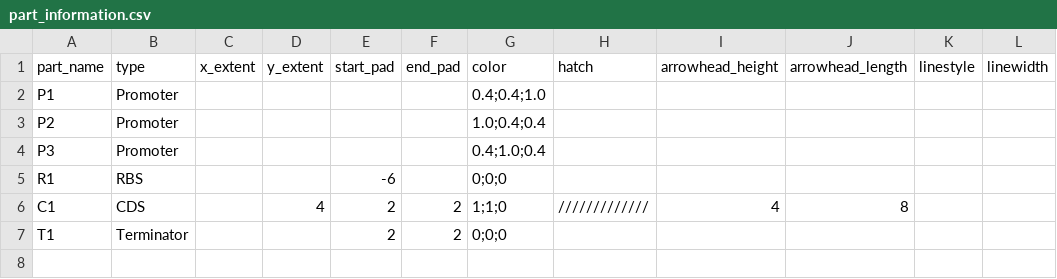
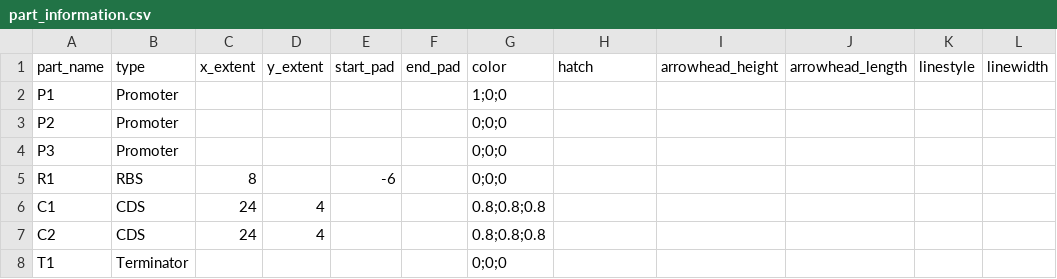
Before and after one commit to CIDARLAB/MIT-BroadFoundry, a CSV file: dnaplotlib/lab_talk_figures/part_information.csv, drawn as a sheet.

```diff
--- a/dnaplotlib/lab_talk_figures/part_information.csv
+++ b/dnaplotlib/lab_talk_figures/part_information.csv
@@ -1,7 +1,8 @@
 part_name,type,x_extent,y_extent,start_pad,end_pad,color,hatch,arrowhead_height,arrowhead_length,linestyle,linewidth
-P1,Promoter,,,,,0.4;0.4;1.0,,,,,
-P2,Promoter,,,,,1.0;0.4;0.4,,,,,
-P3,Promoter,,,,,0.4;1.0;0.4,,,,,
-R1,RBS,,,-6,,0;0;0,,,,,
-C1,CDS,,4,2,2,1;1;0,/////////////,4,8,,
-T1,Terminator,,,2,2,0;0;0,,,,,
+P1,Promoter,,,,,1;0;0,,,,,
+P2,Promoter,,,,,0;0;0,,,,,
+P3,Promoter,,,,,0;0;0,,,,,
+R1,RBS,8,,-6,,0;0;0,,,,,
+C1,CDS,24,4,,,0.8;0.8;0.8,,,,,
+C2,CDS,24,4,,,0.8;0.8;0.8,,,,,
+T1,Terminator,,,,,0;0;0,,,,,
```
Also changed, not shown: 8 other files.
